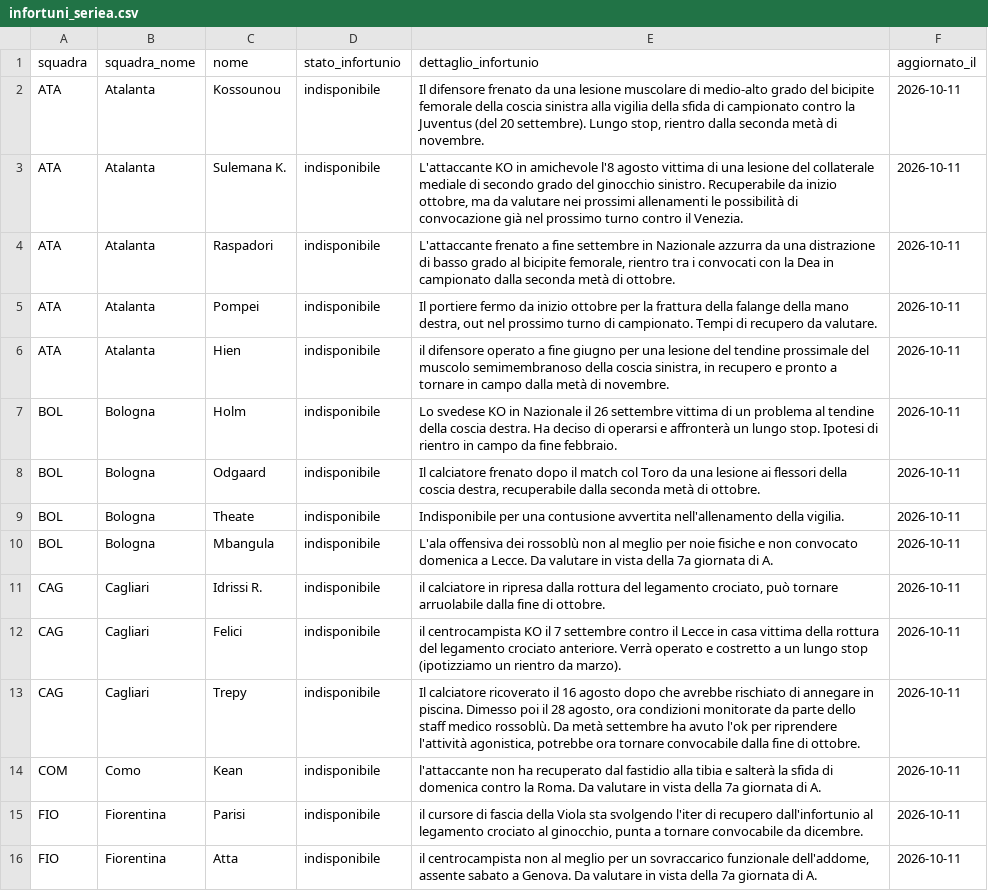
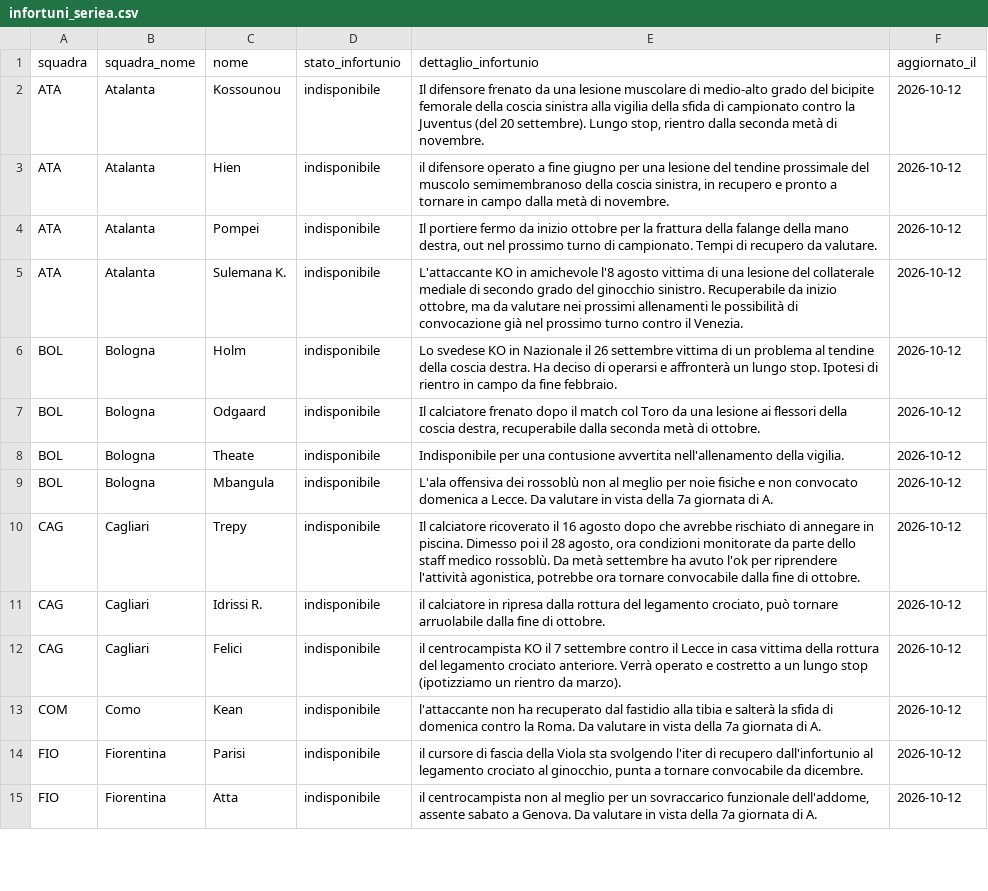
Before and after one commit to andreaorlandi29-sudo/Fantacalcio-Assistant, a CSV file: data/infortuni_seriea.csv, drawn as a sheet; only a part is shown; removed rows and columns are numbered as before the commit, all else as after; the diff covers the shown part only; the diff names each change by its address in the sheet, - before the commit and + after, or states it on an @@ line.

```diff
--- a/data/infortuni_seriea.csv
+++ b/data/infortuni_seriea.csv
-F2:F3 (aggiornato_il): 2026-10-11
+F2:F3 (aggiornato_il): 2026-10-12
-C3 (nome): Sulemana K.
+C3 (nome): Hien
-E3 (dettaglio_infortunio): L'attaccante KO in amichevole l'8 agosto vittima di una lesione del collaterale mediale di secondo grado del ginocchio sinistro. Recuperabile da inizio ottobre, ma da valutare nei prossimi allenamenti le possibilità di convocazione già nel prossimo turno contro il Venezia.
+E3 (dettaglio_infortunio): il difensore operato a fine giugno per una lesione del tendine prossimale del muscolo semimembranoso della coscia sinistra, in recupero e pronto a tornare in campo dalla metà di novembre.
-row 4: ATA | Atalanta | Raspadori | indisponibile | L'attaccante frenato a fine settembre in Nazionale azzurra da una distrazione di basso grado al bicipite femorale, rientro tra i convocati con la Dea in campionato dalla seconda metà di ottobre. | 2026-10-11
-F4:F9 (aggiornato_il): 2026-10-11
+F4:F9 (aggiornato_il): 2026-10-12
-C5 (nome): Hien
+C5 (nome): Sulemana K.
-E5 (dettaglio_infortunio): il difensore operato a fine giugno per una lesione del tendine prossimale del muscolo semimembranoso della coscia sinistra, in recupero e pronto a tornare in campo dalla metà di novembre.
+E5 (dettaglio_infortunio): L'attaccante KO in amichevole l'8 agosto vittima di una lesione del collaterale mediale di secondo grado del ginocchio sinistro. Recuperabile da inizio ottobre, ma da valutare nei prossimi allenamenti le possibilità di convocazione già nel prossimo turno contro il Venezia.
+row 10: CAG | Cagliari | Trepy | indisponibile | Il calciatore ricoverato il 16 agosto dopo che avrebbe rischiato di annegare in piscina. Dimesso poi il 28 agosto, ora condizioni monitorate da parte dello staff medico rossoblù. Da metà settembre ha avuto l'ok per riprendere l'attività agonistica, potrebbe ora tornare convocabile dalla fine di ottobre. | 2026-10-12
-F11:F12 (aggiornato_il): 2026-10-11
+F11:F12 (aggiornato_il): 2026-10-12
-row 13: CAG | Cagliari | Trepy | indisponibile | Il calciatore ricoverato il 16 agosto dopo che avrebbe rischiato di annegare in piscina. Dimesso poi il 28 agosto, ora condizioni monitorate da parte dello staff medico rossoblù. Da metà settembre ha avuto l'ok per riprendere l'attività agonistica, potrebbe ora tornare convocabile dalla fine di ottobre. | 2026-10-11
-F13:F15 (aggiornato_il): 2026-10-11
+F13:F15 (aggiornato_il): 2026-10-12
```
Also changed, not shown: 9 added rows, 10 removed rows and 44 edited cells elsewhere in this file, data/dataset_unificato.csv, data/statistiche_seriea.csv.
